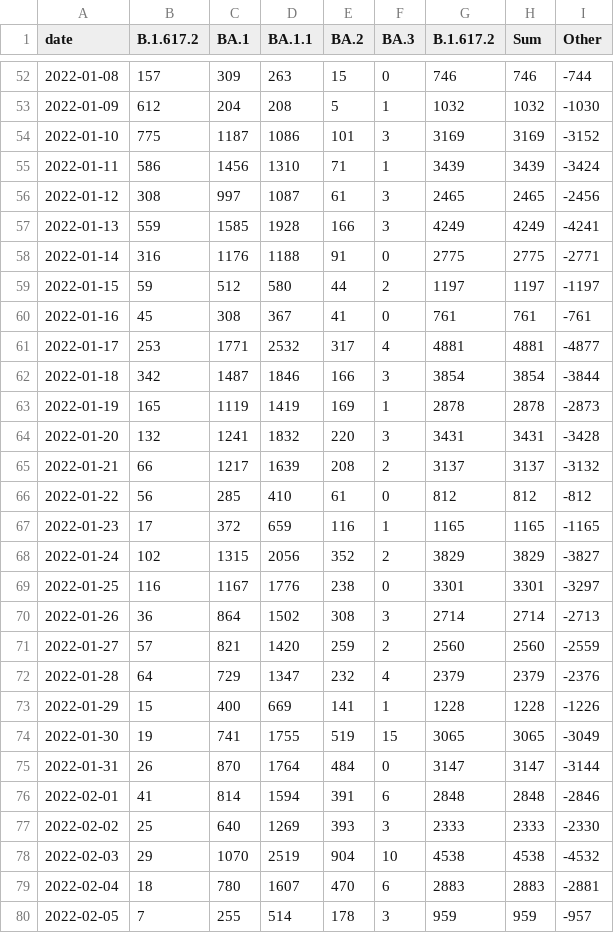
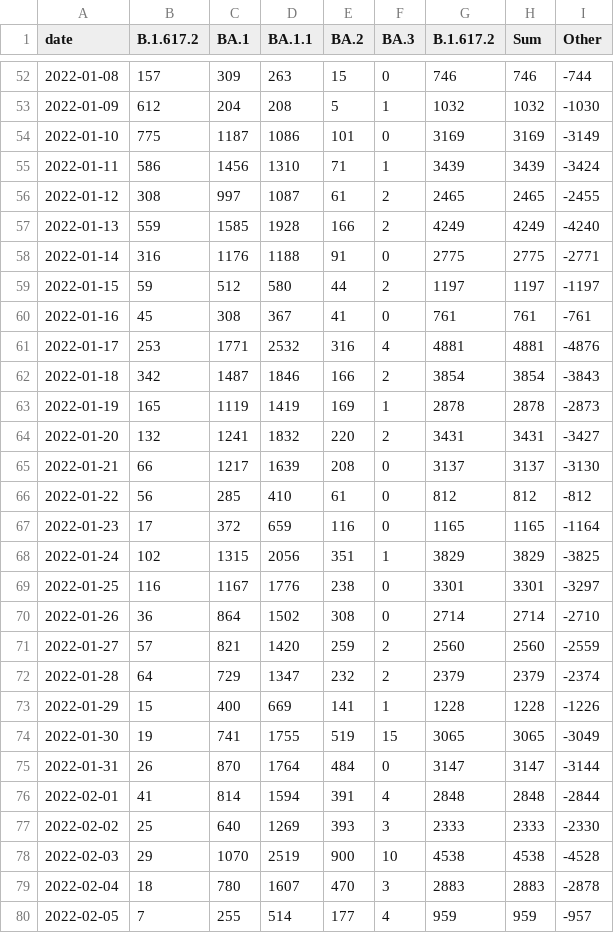
Before and after one commit to lenaschimmel/desh-data, a CSV file: data/table/omicron_NX.csv, drawn as a sheet; only a part is shown, gaps mark what is left out; the diff covers the shown part only.

```diff
--- a/data/table/omicron_NX.csv
+++ b/data/table/omicron_NX.csv
@@ -53,6 +53,6 @@ date,B.1.617.2,BA.1,BA.1.1,BA.2,BA.3,B.1.617.2,Sum,Other
 2022-01-09,612,204,208,5,1,1032,1032,-1030
-2022-01-10,775,1187,1086,101,3,3169,3169,-3152
+2022-01-10,775,1187,1086,101,0,3169,3169,-3149
 2022-01-11,586,1456,1310,71,1,3439,3439,-3424
-2022-01-12,308,997,1087,61,3,2465,2465,-2456
-2022-01-13,559,1585,1928,166,3,4249,4249,-4241
+2022-01-12,308,997,1087,61,2,2465,2465,-2455
+2022-01-13,559,1585,1928,166,2,4249,4249,-4240
 2022-01-14,316,1176,1188,91,0,2775,2775,-2771
@@ -60,14 +60,14 @@ date,B.1.617.2,BA.1,BA.1.1,BA.2,BA.3,B.1.617.2,Sum,Other
 2022-01-16,45,308,367,41,0,761,761,-761
-2022-01-17,253,1771,2532,317,4,4881,4881,-4877
-2022-01-18,342,1487,1846,166,3,3854,3854,-3844
+2022-01-17,253,1771,2532,316,4,4881,4881,-4876
+2022-01-18,342,1487,1846,166,2,3854,3854,-3843
 2022-01-19,165,1119,1419,169,1,2878,2878,-2873
-2022-01-20,132,1241,1832,220,3,3431,3431,-3428
-2022-01-21,66,1217,1639,208,2,3137,3137,-3132
+2022-01-20,132,1241,1832,220,2,3431,3431,-3427
+2022-01-21,66,1217,1639,208,0,3137,3137,-3130
 2022-01-22,56,285,410,61,0,812,812,-812
-2022-01-23,17,372,659,116,1,1165,1165,-1165
-2022-01-24,102,1315,2056,352,2,3829,3829,-3827
+2022-01-23,17,372,659,116,0,1165,1165,-1164
+2022-01-24,102,1315,2056,351,1,3829,3829,-3825
 2022-01-25,116,1167,1776,238,0,3301,3301,-3297
-2022-01-26,36,864,1502,308,3,2714,2714,-2713
+2022-01-26,36,864,1502,308,0,2714,2714,-2710
 2022-01-27,57,821,1420,259,2,2560,2560,-2559
-2022-01-28,64,729,1347,232,4,2379,2379,-2376
+2022-01-28,64,729,1347,232,2,2379,2379,-2374
 2022-01-29,15,400,669,141,1,1228,1228,-1226
@@ -75,6 +75,6 @@ date,B.1.617.2,BA.1,BA.1.1,BA.2,BA.3,B.1.617.2,Sum,Other
 2022-01-31,26,870,1764,484,0,3147,3147,-3144
-2022-02-01,41,814,1594,391,6,2848,2848,-2846
+2022-02-01,41,814,1594,391,4,2848,2848,-2844
 2022-02-02,25,640,1269,393,3,2333,2333,-2330
-2022-02-03,29,1070,2519,904,10,4538,4538,-4532
-2022-02-04,18,780,1607,470,6,2883,2883,-2881
-2022-02-05,7,255,514,178,3,959,959,-957
+2022-02-03,29,1070,2519,900,10,4538,4538,-4528
+2022-02-04,18,780,1607,470,3,2883,2883,-2878
+2022-02-05,7,255,514,177,4,959,959,-957
```
Also changed, not shown: 111 edited cells elsewhere in this file, data/table/omicron_N.csv, data/table/omicron_NX_collapsed.csv, 16 other files.
